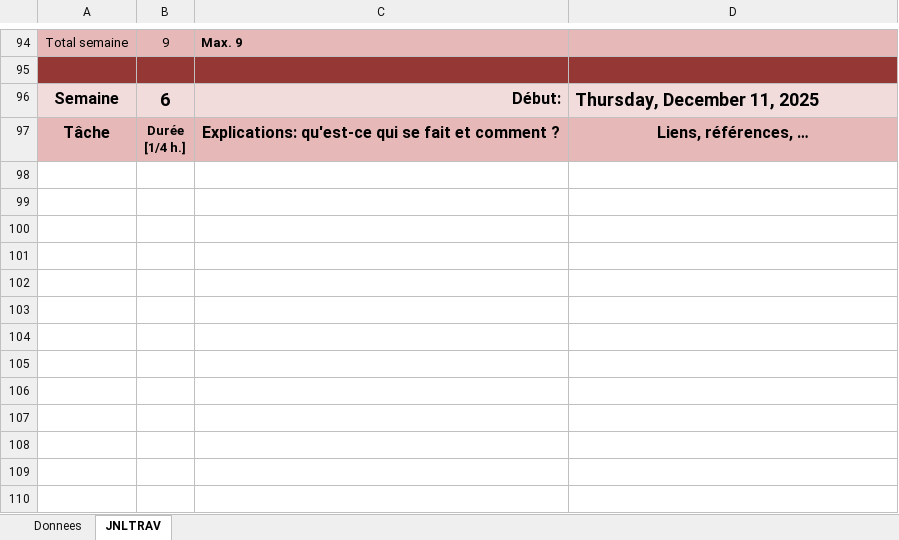
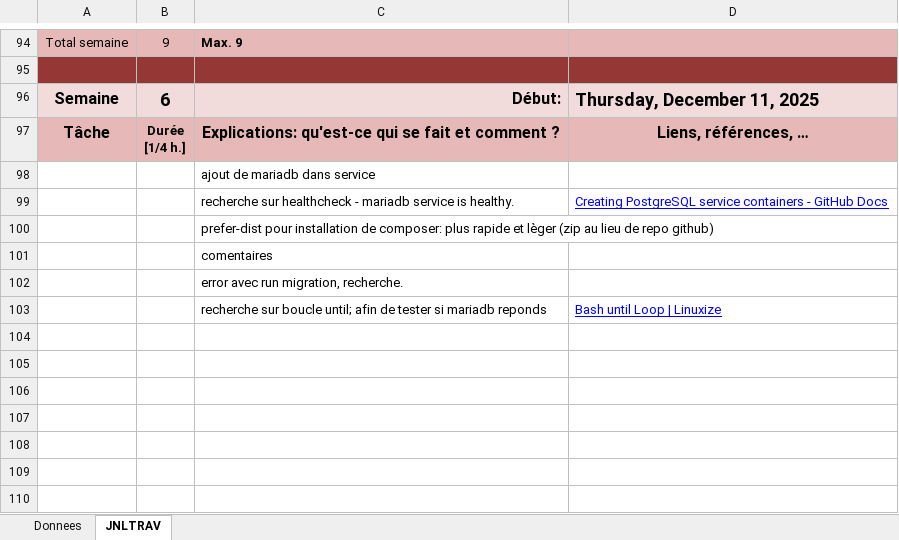
Before and after one commit to Veronika-blub/Pipeline-CICD, an Excel workbook: Doc/T-323-cicd-Veronika-journal de travail.xlsm, sheet JNLTRAV, drawn as a sheet; only a part is shown, gaps mark what is left out; values as stored, in another font and other column widths than the file's, no borders; charts and pictures not drawn; the diff names each change by its address in the sheet, - before the commit and + after, or states it on an @@ line.

Commit message:
réponse de mariadb
ajout de comentaires, modif de rapport et jdt

```diff
--- a/Doc/T-323-cicd-Veronika-journal de travail.xlsm (sheet JNLTRAV)
+++ b/Doc/T-323-cicd-Veronika-journal de travail.xlsm (sheet JNLTRAV)
-C98: (empty)
+C98: ajout de mariadb dans service
-row 99: (empty)
+row 99:  |  | recherche sur healthcheck - mariadb service is healthy. | Creating PostgreSQL service containers - GitHub Docs
-C100: (empty)
+C100: prefer-dist pour installation de composer: plus rapide et lèger (zip au lieu de repo github)
-C101: (empty)
+C101: comentaires
-C102: (empty)
+C102: error avec run migration, recherche.
-row 103: (empty)
+row 103:  |  | recherche sur boucle until; afin de tester si mariadb reponds | Bash until Loop | Linuxize
```
Also changed, not shown: 2 other files.
